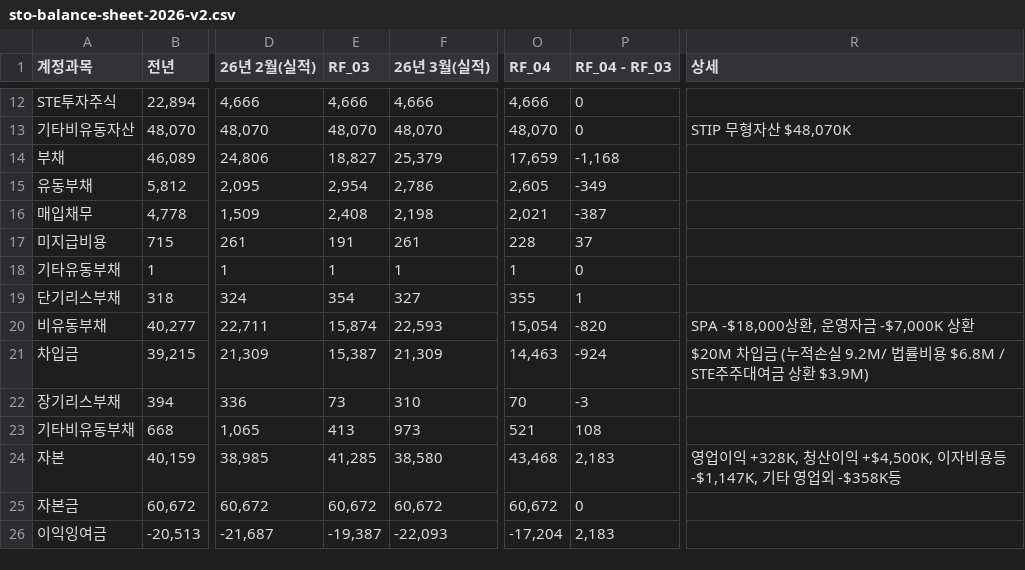
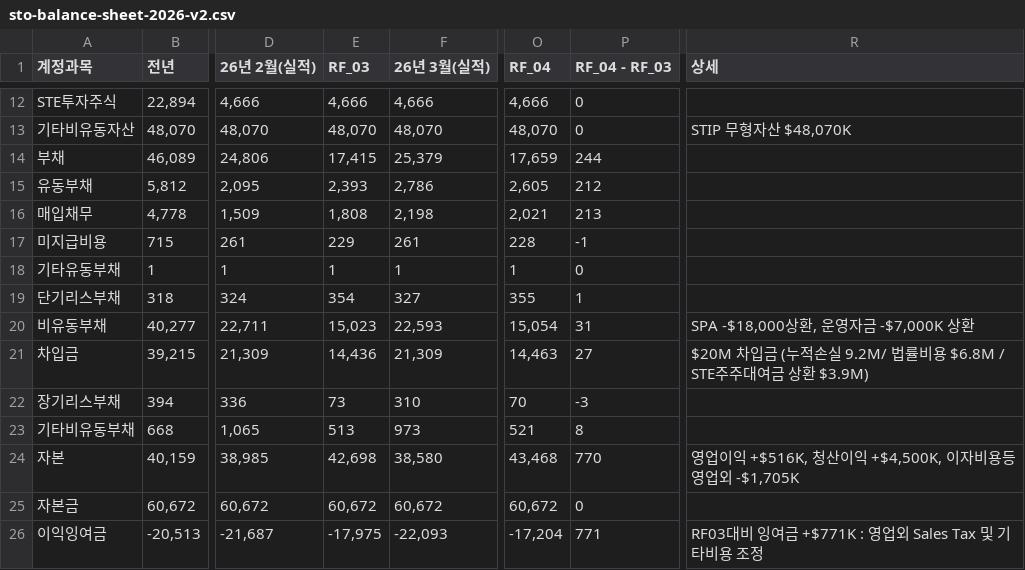
Before and after one commit to kyeongsoo88/New_stodashboard, a CSV file: frontend/public/data/sto-balance-sheet-2026-v2.csv, drawn as a sheet; only a part is shown, gaps mark what is left out; the diff names each change by its address in the sheet, - before the commit and + after, or states it on an @@ line.

```diff
--- a/frontend/public/data/sto-balance-sheet-2026-v2.csv
+++ b/frontend/public/data/sto-balance-sheet-2026-v2.csv
-E14 (RF_03): 18,827
+E14 (RF_03): 17,415
-P14 (RF_04 - RF_03): -1,168
+P14 (RF_04 - RF_03): 244
-E15 (RF_03): 2,954
+E15 (RF_03): 2,393
-P15 (RF_04 - RF_03): -349
+P15 (RF_04 - RF_03): 212
-E16 (RF_03): 2,408
+E16 (RF_03): 1,808
-P16 (RF_04 - RF_03): -387
+P16 (RF_04 - RF_03): 213
-E17 (RF_03): 191
+E17 (RF_03): 229
-P17 (RF_04 - RF_03): 37
+P17 (RF_04 - RF_03): -1
-E20 (RF_03): 15,874
+E20 (RF_03): 15,023
-P20 (RF_04 - RF_03): -820
+P20 (RF_04 - RF_03): 31
-E21 (RF_03): 15,387
+E21 (RF_03): 14,436
-P21 (RF_04 - RF_03): -924
+P21 (RF_04 - RF_03): 27
-E23 (RF_03): 413
+E23 (RF_03): 513
-P23 (RF_04 - RF_03): 108
+P23 (RF_04 - RF_03): 8
-E24 (RF_03): 41,285
+E24 (RF_03): 42,698
-P24 (RF_04 - RF_03): 2,183
+P24 (RF_04 - RF_03): 770
-R24 (상세): …업이익 +328K, 청산이익 +$4,500K, 이자비용등 -$1,147K, 기타 영업외 -$358K등
+R24 (상세): …업이익 +$516K, 청산이익 +$4,500K, 이자비용등 영업외 -$1,705K
-E26 (RF_03): -19,387
+E26 (RF_03): -17,975
-P26 (RF_04 - RF_03): 2,183
+P26 (RF_04 - RF_03): 771
-R26 (상세): (empty)
+R26 (상세): RF03대비 잉여금 +$771K : 영업외 Sales Tax 및 기타비용 조정
```
Also changed, not shown: frontend/public/data/operatingexpense.csv, frontend/public/data/ste-income-statement-2026.csv, 4 other files.
